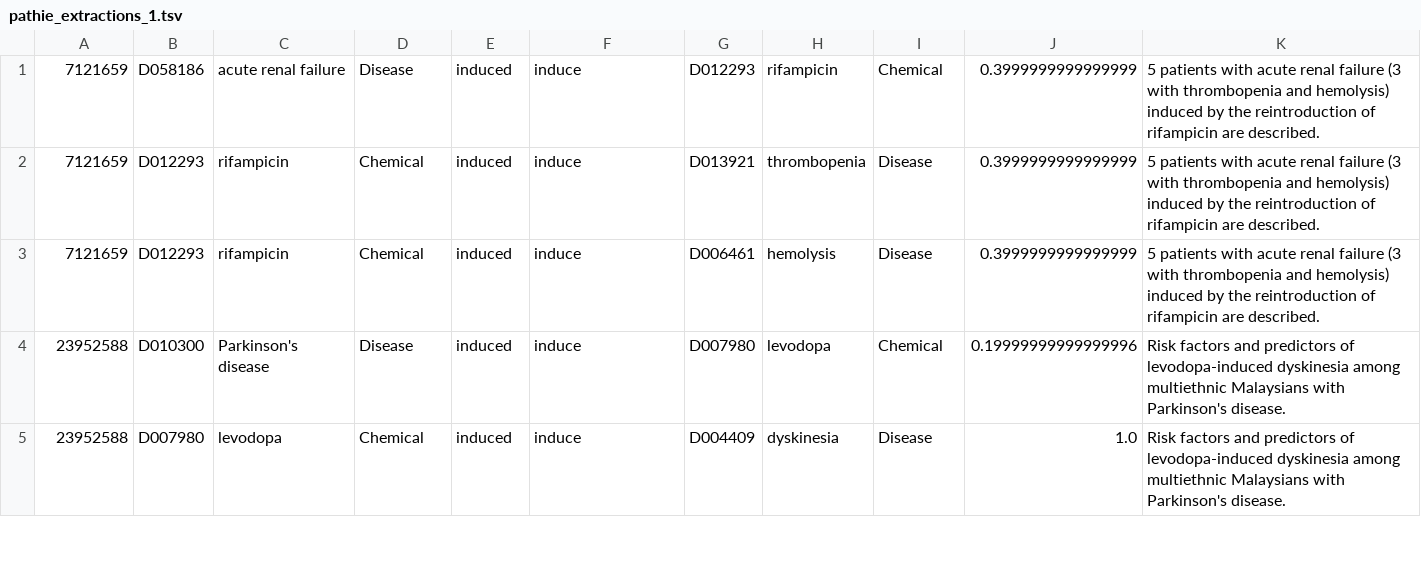
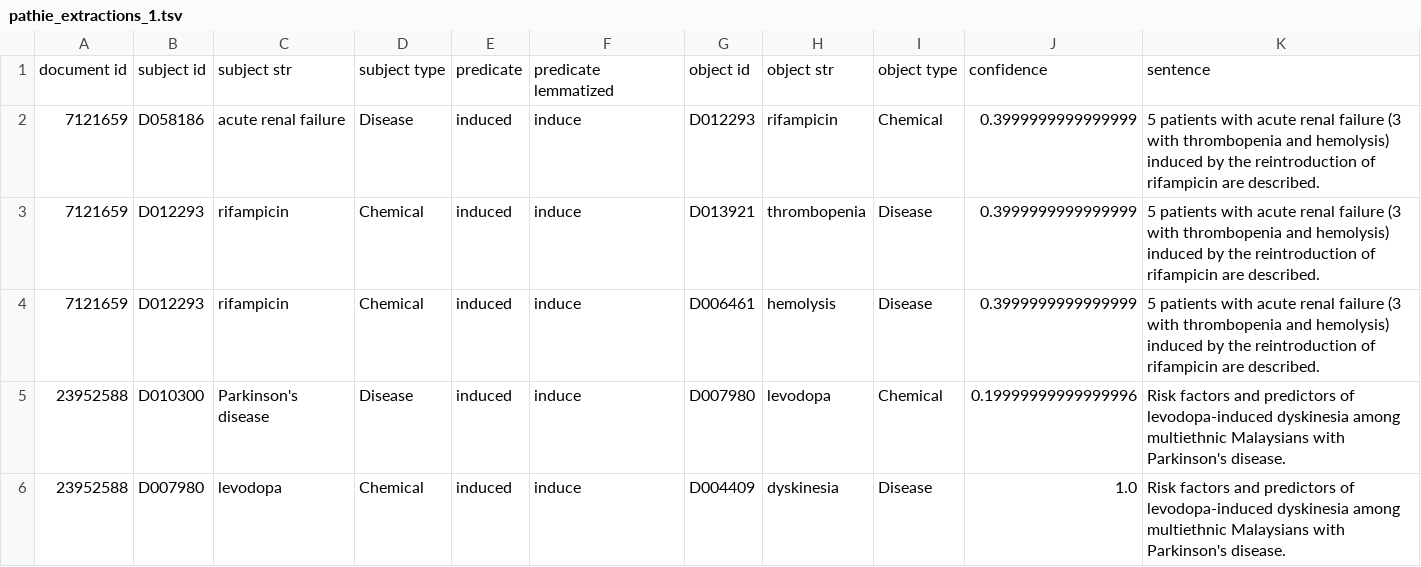
Before and after one commit to HermannKroll/NarrativeIntelligence, a TSV file: src/nitests/resources/extraction/pathie_extractions_1.tsv, drawn as a sheet; only a part is shown.

```diff
--- a/src/nitests/resources/extraction/pathie_extractions_1.tsv
+++ b/src/nitests/resources/extraction/pathie_extractions_1.tsv
@@ -1 +1,2 @@
+document id	subject id	 subject str	subject type	predicate	predicate lemmatized	object id	object str	object type	confidence	sentence
 7121659	D058186	acute renal failure	Disease	induced	induce	D012293	rifampicin	Chemical	0.3999999999999999	5 patients with acute renal failure (3 with thrombopenia and hemolysis) induced by the reintroduction of rifampicin are described.
```
Also changed, not shown: src/nitests/resources/extraction/openie_extractions_1.tsv, 5 other files.
